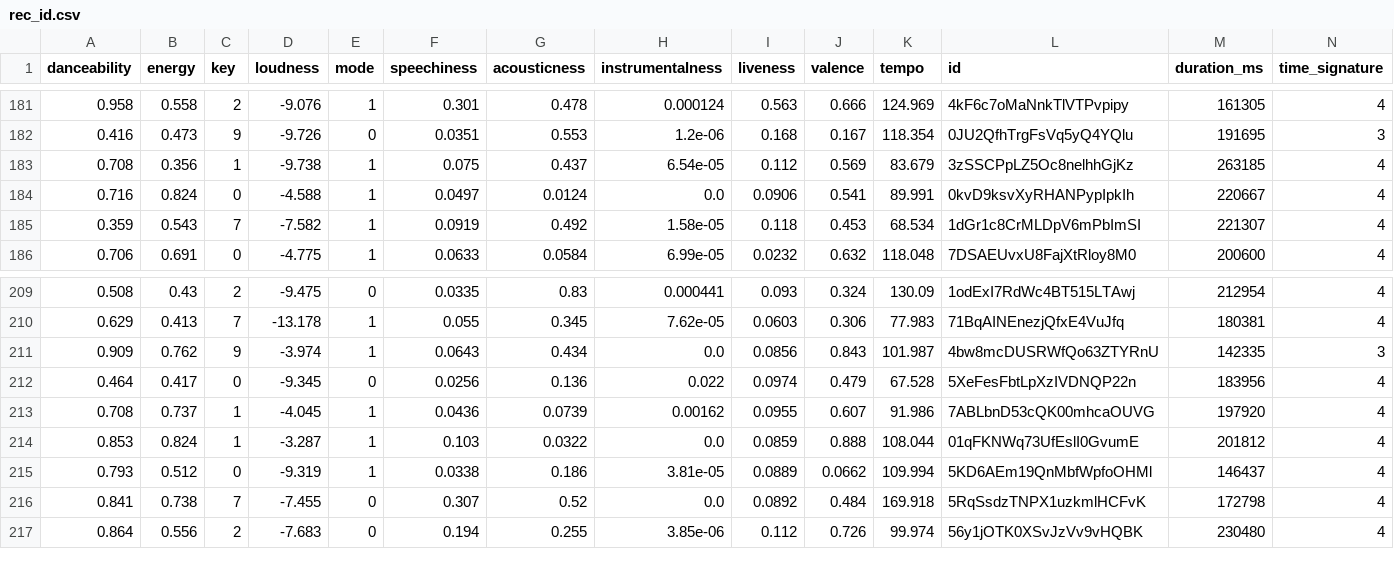
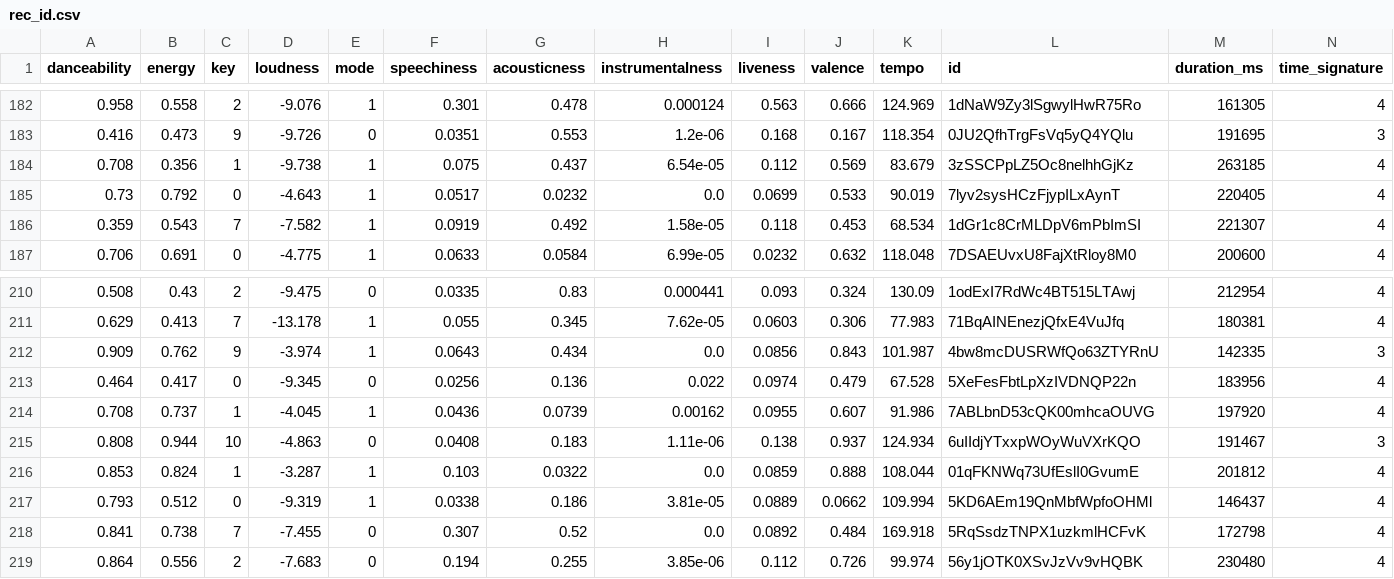
Before and after one commit to racrann/Capstone, a CSV file: rec_id.csv, drawn as a sheet; only a part is shown, gaps mark what is left out; the diff covers the shown part only.

```diff
--- a/rec_id.csv
+++ b/rec_id.csv
@@ -181,5 +182,5 @@ danceability,energy,key,loudness,mode,speechiness,acousticness,instrumentalness,
-0.958,0.558,2,-9.076,1,0.301,0.478,0.000124,0.563,0.666,124.969,4kF6c7oMaNnkTlVTPvpipy,161305,4
+0.958,0.558,2,-9.076,1,0.301,0.478,0.000124,0.563,0.666,124.969,1dNaW9Zy3lSgwylHwR75Ro,161305,4
 0.416,0.473,9,-9.726,0,0.0351,0.553,1.2e-06,0.168,0.167,118.354,0JU2QfhTrgFsVq5yQ4YQlu,191695,3
 0.708,0.356,1,-9.738,1,0.075,0.437,6.54e-05,0.112,0.569,83.679,3zSSCPpLZ5Oc8nelhhGjKz,263185,4
-0.716,0.824,0,-4.588,1,0.0497,0.0124,0.0,0.0906,0.541,89.991,0kvD9ksvXyRHANPypIpkIh,220667,4
+0.73,0.792,0,-4.643,1,0.0517,0.0232,0.0,0.0699,0.533,90.019,7lyv2sysHCzFjypILxAynT,220405,4
 0.359,0.543,7,-7.582,1,0.0919,0.492,1.58e-05,0.118,0.453,68.534,1dGr1c8CrMLDpV6mPbImSI,221307,4
@@ -213,2 +214,3 @@ danceability,energy,key,loudness,mode,speechiness,acousticness,instrumentalness,
 0.708,0.737,1,-4.045,1,0.0436,0.0739,0.00162,0.0955,0.607,91.986,7ABLbnD53cQK00mhcaOUVG,197920,4
+0.808,0.944,10,-4.863,0,0.0408,0.183,1.11e-06,0.138,0.937,124.934,6uIIdjYTxxpWOyWuVXrKQO,191467,3
 0.853,0.824,1,-3.287,1,0.103,0.0322,0.0,0.0859,0.888,108.044,01qFKNWq73UfEslI0GvumE,201812,4
```
Also changed, not shown: 5 added rows, 3 removed rows and 28 moved rows elsewhere in this file, rec.csv, 4 other files.
